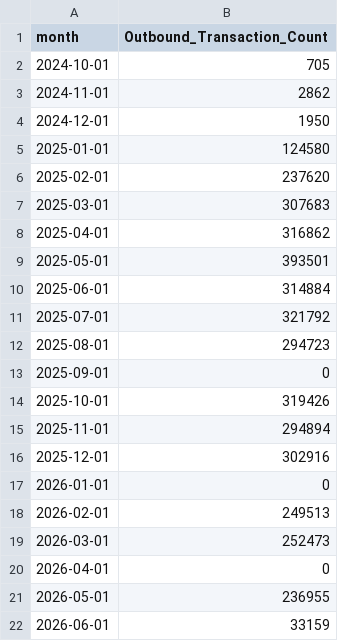
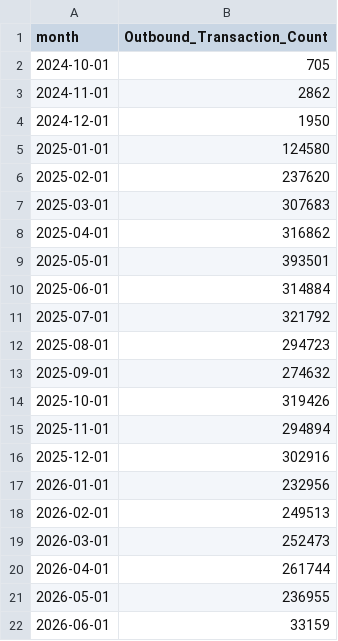
Before and after one commit to xth3ory/Posit-Sample, a CSV file: outbound.csv, drawn as a sheet.

```diff
--- a/outbound.csv
+++ b/outbound.csv
@@ -12,3 +12,3 @@ month,Outbound_Transaction_Count
 2025-08-01,294723
-2025-09-01,0
+2025-09-01,274632
 2025-10-01,319426
@@ -16,6 +16,6 @@ month,Outbound_Transaction_Count
 2025-12-01,302916
-2026-01-01,0
+2026-01-01,232956
 2026-02-01,249513
 2026-03-01,252473
-2026-04-01,0
+2026-04-01,261744
 2026-05-01,236955
```
Also changed, not shown: inbound.csv.
